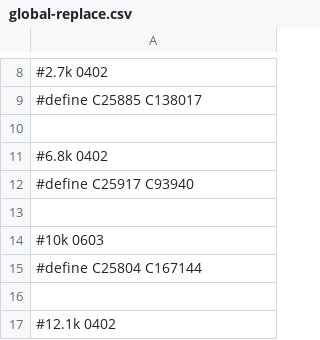
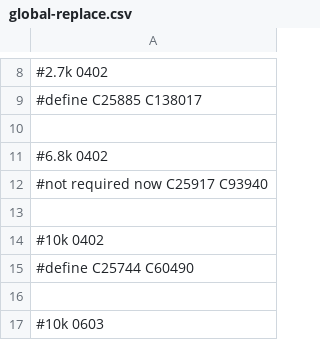
Before and after one commit to andreika-git/hellen-one, a CSV file: global-replace.csv, drawn as a sheet; only a part is shown, gaps mark what is left out; the shorter side is filled out with more unchanged rows.

Commit message:
Update global-replace.csv

```diff
--- a/global-replace.csv
+++ b/global-replace.csv
@@ -11,3 +11,6 @@
 #6.8k 0402
-#define C25917 C93940
+#not required now C25917 C93940
+
+#10k 0402
+#define C25744 C60490
 
```
